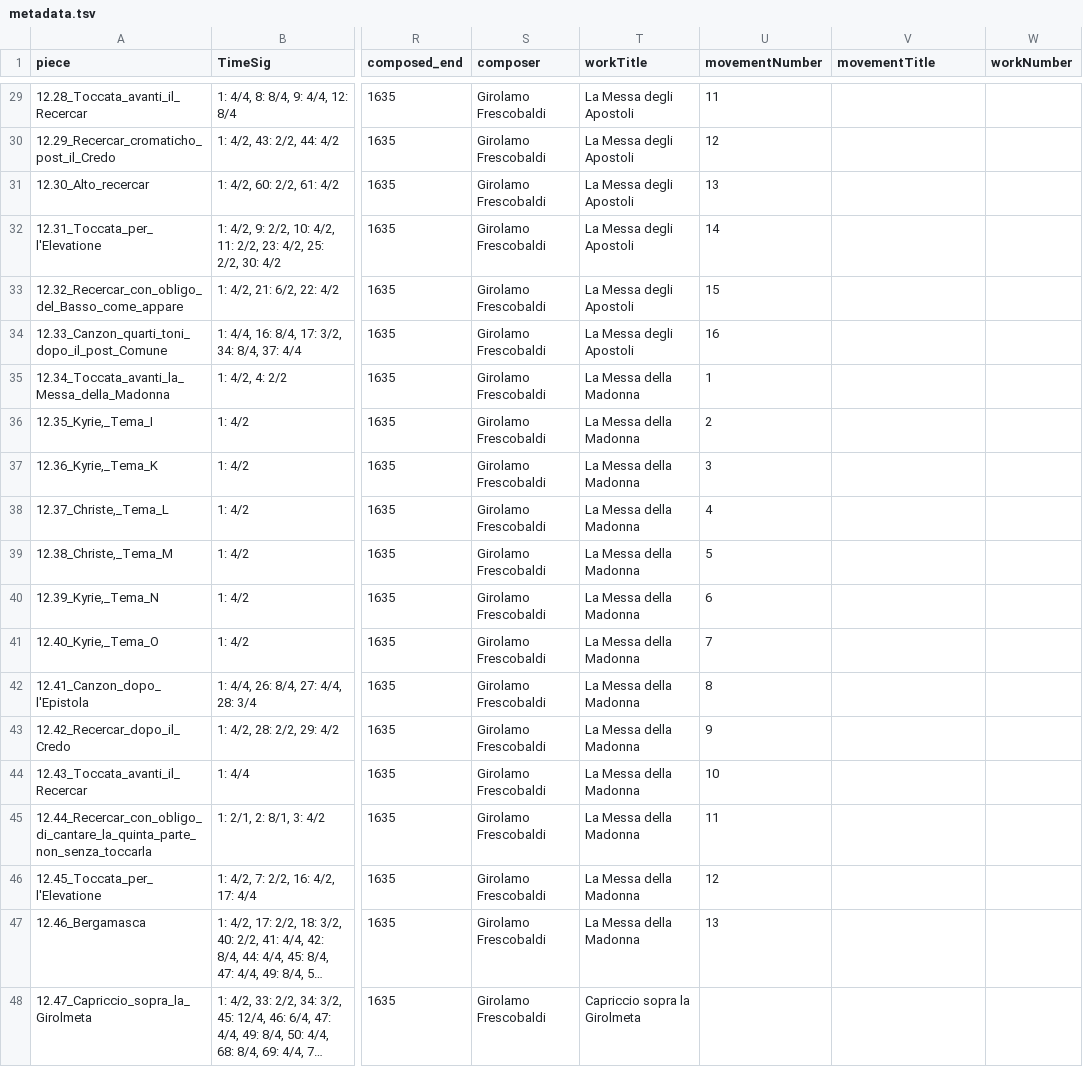
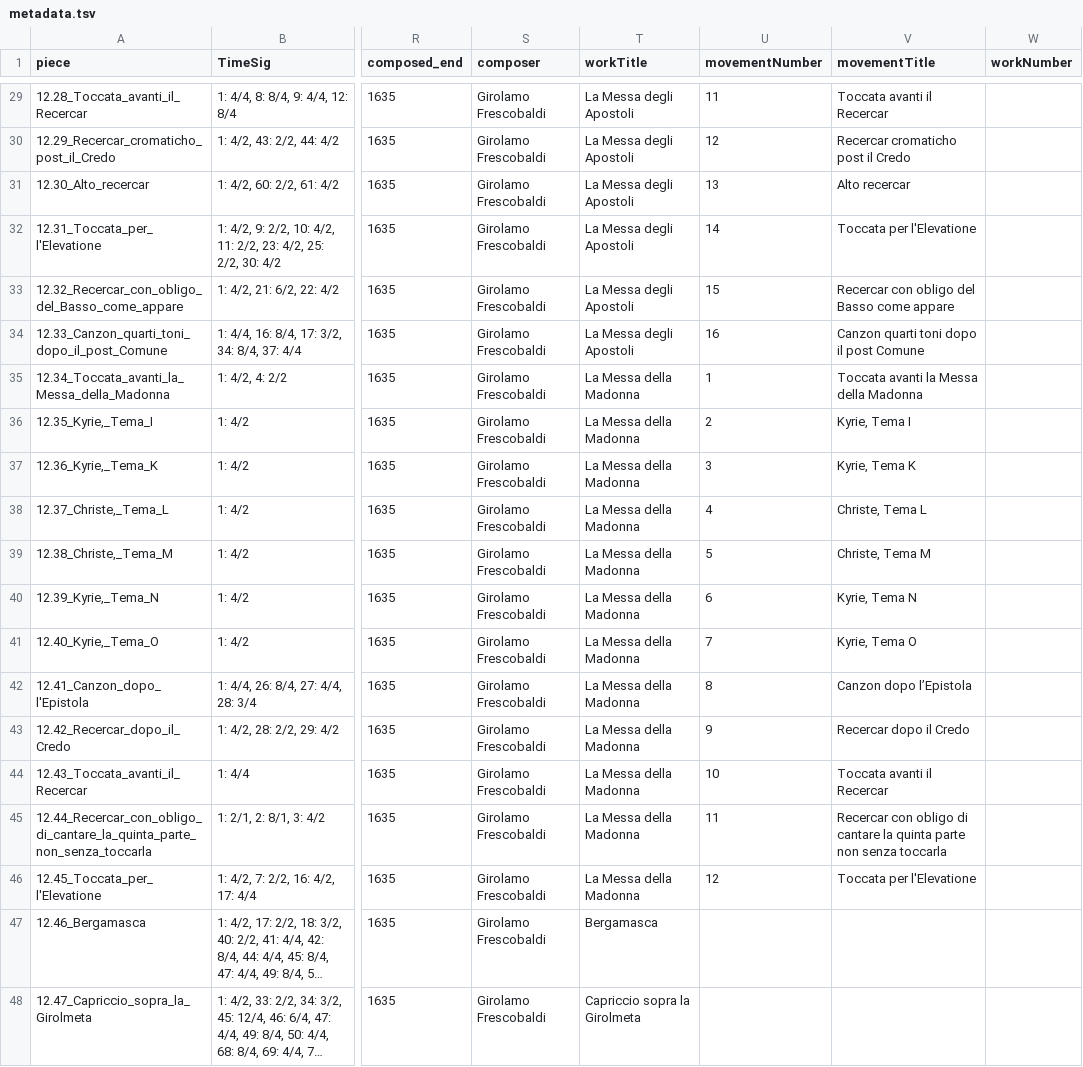
Before and after one commit to DCMLab/frescobaldi_fiori_musicali, a TSV file: metadata.tsv, drawn as a sheet; only a part is shown, gaps mark what is left out; long unchanged cells end in …; the diff covers the shown part only; the diff names each change by its address in the sheet, - before the commit and + after, or states it on an @@ line.

Commit message:
populates movementTitle

```diff
--- a/metadata.tsv
+++ b/metadata.tsv
-V29 (movementTitle): (empty)
+V29 (movementTitle): Toccata avanti il Recercar
-V30 (movementTitle): (empty)
+V30 (movementTitle): Recercar cromaticho post il Credo
-V31 (movementTitle): (empty)
+V31 (movementTitle): Alto recercar
-V32 (movementTitle): (empty)
+V32 (movementTitle): Toccata per l'Elevatione
-V33 (movementTitle): (empty)
+V33 (movementTitle): Recercar con obligo del Basso come appare
-V34 (movementTitle): (empty)
+V34 (movementTitle): Canzon quarti toni dopo il post Comune
-V35 (movementTitle): (empty)
+V35 (movementTitle): Toccata avanti la Messa della Madonna
-V36 (movementTitle): (empty)
+V36 (movementTitle): Kyrie, Tema I
-V37 (movementTitle): (empty)
+V37 (movementTitle): Kyrie, Tema K
-V38 (movementTitle): (empty)
+V38 (movementTitle): Christe, Tema L
-V39 (movementTitle): (empty)
+V39 (movementTitle): Christe, Tema M
-V40 (movementTitle): (empty)
+V40 (movementTitle): Kyrie, Tema N
-V41 (movementTitle): (empty)
+V41 (movementTitle): Kyrie, Tema O
-V42 (movementTitle): (empty)
+V42 (movementTitle): Canzon dopo l’Epistola
-V43 (movementTitle): (empty)
+V43 (movementTitle): Recercar dopo il Credo
-V44 (movementTitle): (empty)
+V44 (movementTitle): Toccata avanti il Recercar
-V45 (movementTitle): (empty)
+V45 (movementTitle): Recercar con obligo di cantare la quinta parte non senza toccarla
-V46 (movementTitle): (empty)
+V46 (movementTitle): Toccata per l'Elevatione
-T47 (workTitle): La Messa della Madonna
+T47 (workTitle): Bergamasca
-U47 (movementNumber): 13
+U47 (movementNumber): (empty)
```
Also changed, not shown: 27 edited cells elsewhere in this file.
